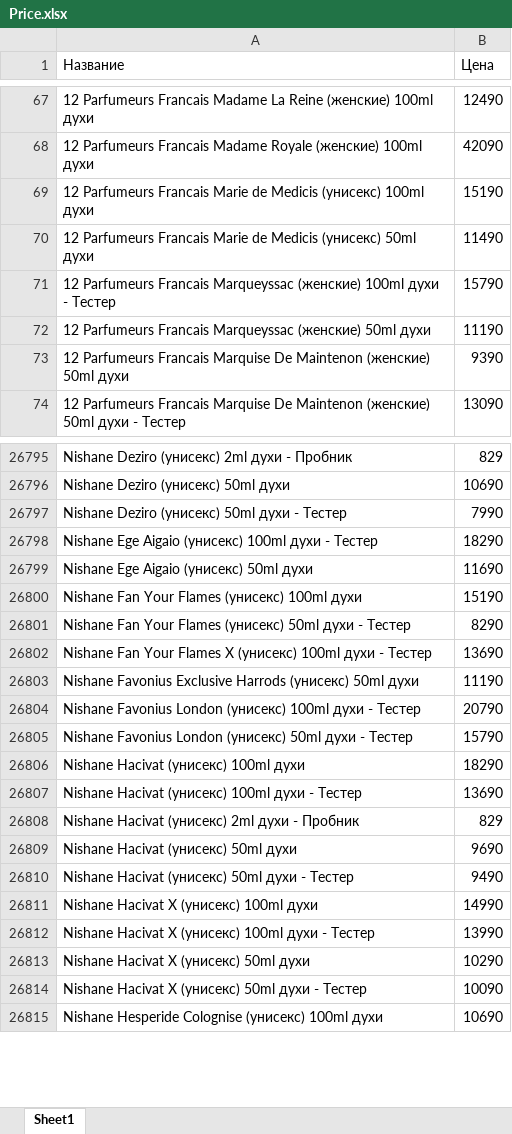
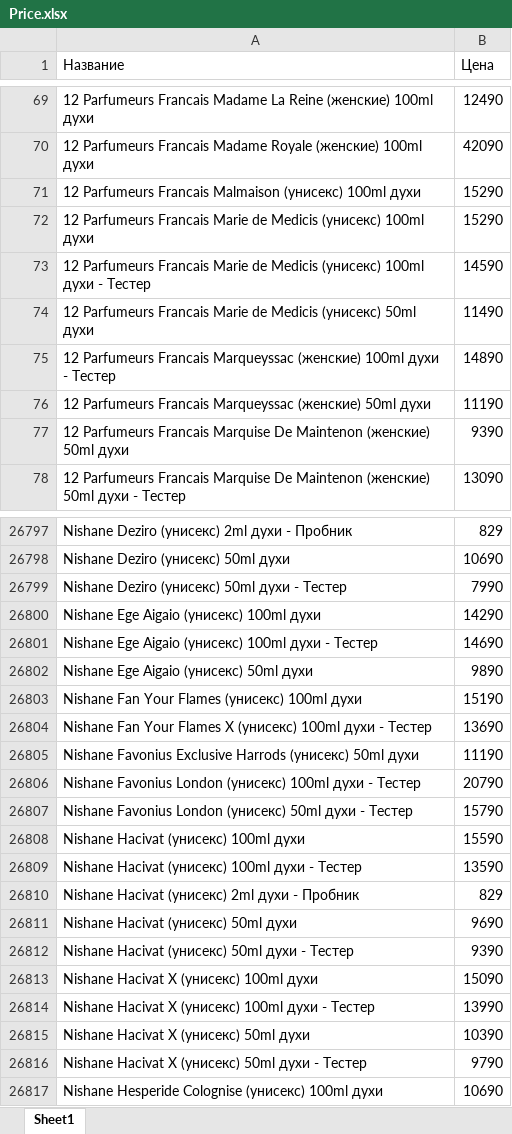
Before and after one commit to nikitabratischev14-del/parfum-catalog-polnorazmer, an Excel workbook: Price.xlsx, sheet Sheet1, drawn as a sheet; only a part is shown, gaps mark what is left out; values as stored, in another font and other column widths than the file's, no borders; removed rows and columns are numbered as before the commit, all else as after; the diff covers the shown part only; the diff names each change by its address in the sheet, - before the commit and + after, or states it on an @@ line.

```diff
--- a/Price.xlsx (sheet Sheet1)
+++ b/Price.xlsx (sheet Sheet1)
+row 71: 12 Parfumeurs Francais Malmaison (унисекс) 100ml духи | 15290
-B72 (Цена): 15190
+B72 (Цена): 15290
+row 73: 12 Parfumeurs Francais Marie de Medicis (унисекс) 100ml духи - Тестер | 14590
-B75 (Цена): 15790
+B75 (Цена): 14890
+row 26800: Nishane Ege Aigaio (унисекс) 100ml духи | 14290
-B26801 (Цена): 18290
+B26801 (Цена): 14690
-B26802 (Цена): 11690
+B26802 (Цена): 9890
-row 26801: Nishane Fan Your Flames (унисекс) 50ml духи - Тестер | 8290
-B26808 (Цена): 18290
+B26808 (Цена): 15590
-B26809 (Цена): 13690
+B26809 (Цена): 13590
-B26812 (Цена): 9490
+B26812 (Цена): 9390
-B26813 (Цена): 14990
+B26813 (Цена): 15090
-B26815 (Цена): 10290
+B26815 (Цена): 10390
-B26816 (Цена): 10090
+B26816 (Цена): 9790
```
Also changed, not shown: 175 added rows, 201 removed rows and 972 edited cells elsewhere in this sheet.
